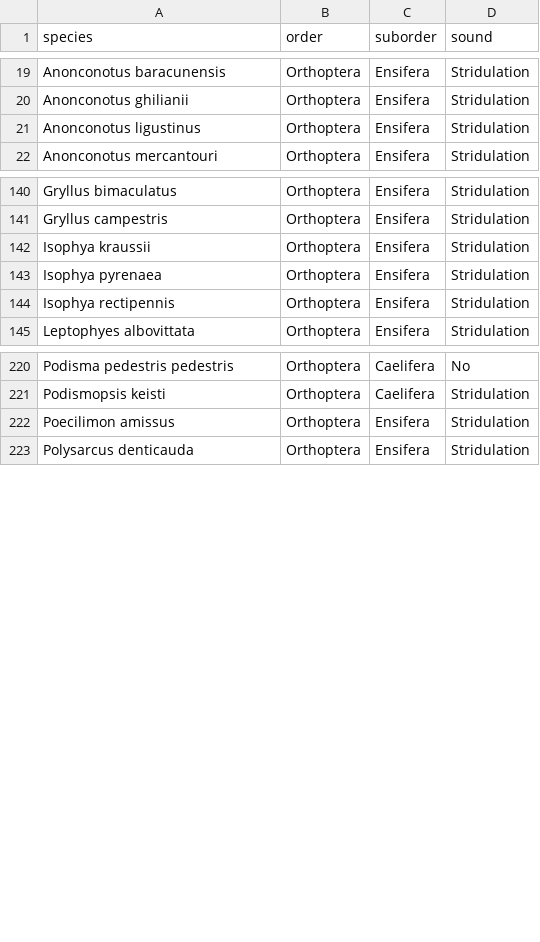
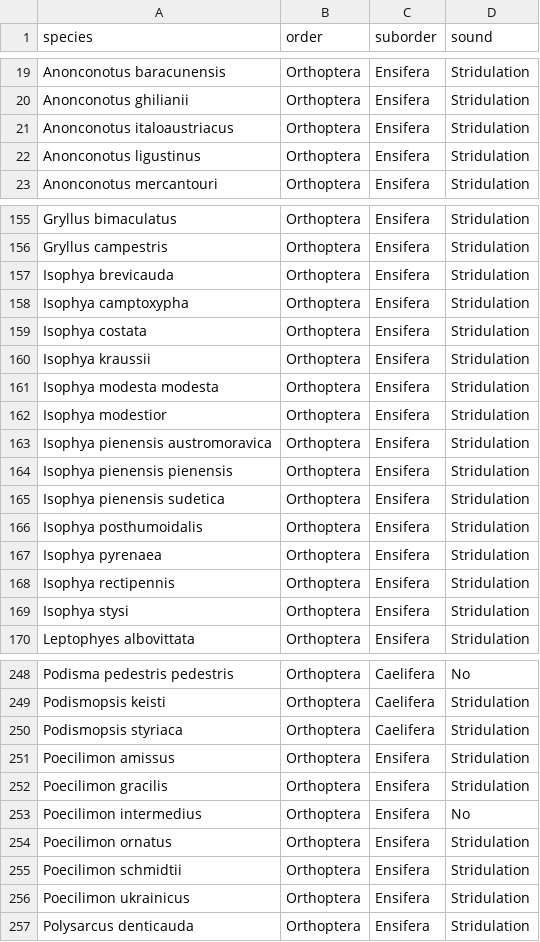
Before and after one commit to DavidFunosas/GBIF_recording_download, a CSV file: Data/Input/Orthopteran_and_cicada_species_in_North_Central_and_temperate_Western_Europe.csv (was Data/Input/Orthopteran_and_cicada_species_in_temperate_Western_Europe.csv), drawn as a sheet; only a part is shown, gaps mark what is left out; the diff covers the shown part only; the diff names each change by its address in the sheet, - before the commit and + after, or states it on an @@ line.

Commit message:
Updated ort and hem species list

```diff
--- a/Data/Input/Orthopteran_and_cicada_species_in_temperate_Western_Europe.csv
+++ b/Data/Input/Orthopteran_and_cicada_species_in_North_Central_and_temperate_Western_Europe.csv
+row 21: Anonconotus italoaustriacus | Orthoptera | Ensifera | Stridulation
+row 157: Isophya brevicauda | Orthoptera | Ensifera | Stridulation
+row 158: Isophya camptoxypha | Orthoptera | Ensifera | Stridulation
+row 159: Isophya costata | Orthoptera | Ensifera | Stridulation
+row 161: Isophya modesta modesta | Orthoptera | Ensifera | Stridulation
+row 162: Isophya modestior | Orthoptera | Ensifera | Stridulation
+row 163: Isophya pienensis austromoravica | Orthoptera | Ensifera | Stridulation
+row 164: Isophya pienensis pienensis | Orthoptera | Ensifera | Stridulation
+row 165: Isophya pienensis sudetica | Orthoptera | Ensifera | Stridulation
+row 166: Isophya posthumoidalis | Orthoptera | Ensifera | Stridulation
+row 169: Isophya stysi | Orthoptera | Ensifera | Stridulation
+row 250: Podismopsis styriaca | Orthoptera | Caelifera | Stridulation
+row 252: Poecilimon gracilis | Orthoptera | Ensifera | Stridulation
+row 253: Poecilimon intermedius | Orthoptera | Ensifera | No
+row 254: Poecilimon ornatus | Orthoptera | Ensifera | Stridulation
+row 255: Poecilimon schmidtii | Orthoptera | Ensifera | Stridulation
+row 256: Poecilimon ukrainicus | Orthoptera | Ensifera | Stridulation
```
Also changed, not shown: 20 added rows and 29 edited cells elsewhere in this file, 2 other files.
